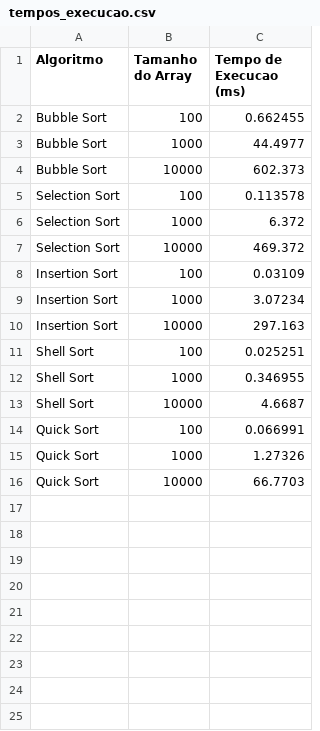
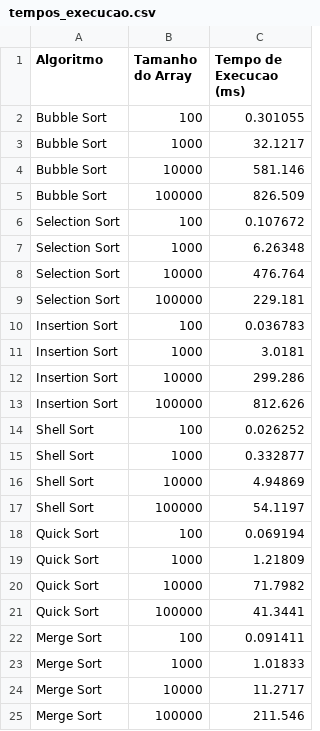
Before and after one commit to Guilherme-07062002/EstruturaDeDados, a CSV file: algoritmosDeOrdenação/tempos_execucao.csv, drawn as a sheet.

Commit message:
correção bug shellSort

```diff
--- a/algoritmosDeOrdenação/tempos_execucao.csv
+++ b/algoritmosDeOrdenação/tempos_execucao.csv
@@ -1,16 +1,25 @@
 Algoritmo,Tamanho do Array,Tempo de Execucao (ms)
-Bubble Sort,100,0.662455
-Bubble Sort,1000,44.4977
-Bubble Sort,10000,602.373
-Selection Sort,100,0.113578
-Selection Sort,1000,6.372
-Selection Sort,10000,469.372
-Insertion Sort,100,0.03109
-Insertion Sort,1000,3.07234
-Insertion Sort,10000,297.163
-Shell Sort,100,0.025251
-Shell Sort,1000,0.346955
-Shell Sort,10000,4.6687
-Quick Sort,100,0.066991
-Quick Sort,1000,1.27326
-Quick Sort,10000,66.7703
+Bubble Sort,100,0.301055
+Bubble Sort,1000,32.1217
+Bubble Sort,10000,581.146
+Bubble Sort,100000,826.509
+Selection Sort,100,0.107672
+Selection Sort,1000,6.26348
+Selection Sort,10000,476.764
+Selection Sort,100000,229.181
+Insertion Sort,100,0.036783
+Insertion Sort,1000,3.0181
+Insertion Sort,10000,299.286
+Insertion Sort,100000,812.626
+Shell Sort,100,0.026252
+Shell Sort,1000,0.332877
+Shell Sort,10000,4.94869
+Shell Sort,100000,54.1197
+Quick Sort,100,0.069194
+Quick Sort,1000,1.21809
+Quick Sort,10000,71.7982
+Quick Sort,100000,41.3441
+Merge Sort,100,0.091411
+Merge Sort,1000,1.01833
+Merge Sort,10000,11.2717
+Merge Sort,100000,211.546
```
Also changed, not shown: 2 other files.
